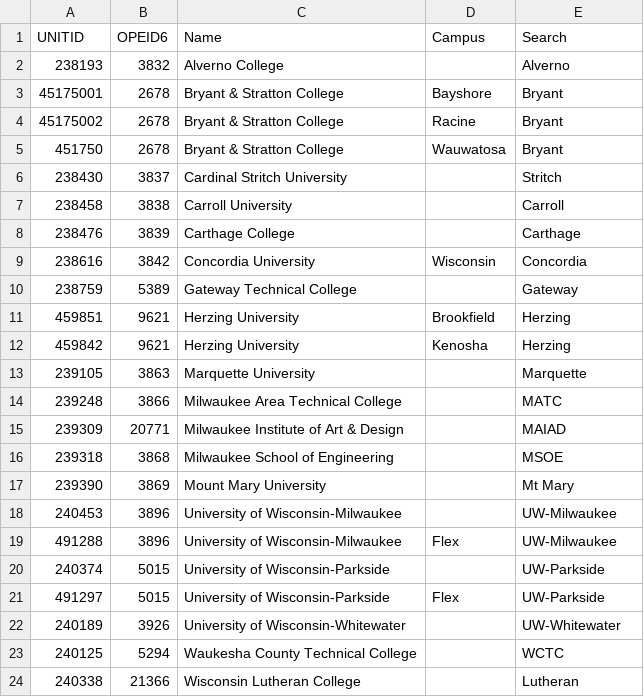
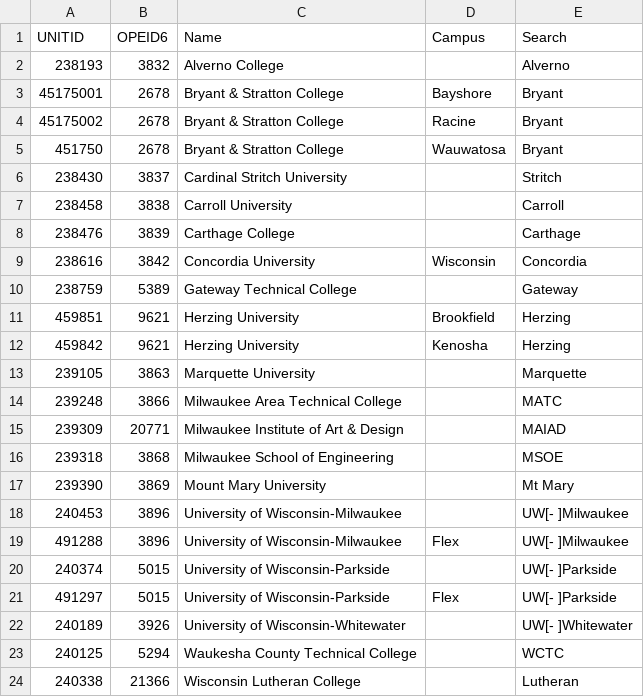
Before and after one commit to higherX4Racine/wihera, a CSV file: R/wihera/inst/extdata/HERA SCHOOLS.csv, drawn as a sheet.

```diff
--- a/R/wihera/inst/extdata/HERA SCHOOLS.csv
+++ b/R/wihera/inst/extdata/HERA SCHOOLS.csv
@@ -17,7 +17,7 @@ UNITID,OPEID6,Name,Campus,Search
 239390,3869,Mount Mary University,,Mt Mary
-240453,3896,University of Wisconsin-Milwaukee,,UW-Milwaukee
-491288,3896,University of Wisconsin-Milwaukee,Flex,UW-Milwaukee
-240374,5015,University of Wisconsin-Parkside,,UW-Parkside
-491297,5015,University of Wisconsin-Parkside,Flex,UW-Parkside
-240189,3926,University of Wisconsin-Whitewater,,UW-Whitewater
+240453,3896,University of Wisconsin-Milwaukee,,UW[- ]Milwaukee
+491288,3896,University of Wisconsin-Milwaukee,Flex,UW[- ]Milwaukee
+240374,5015,University of Wisconsin-Parkside,,UW[- ]Parkside
+491297,5015,University of Wisconsin-Parkside,Flex,UW[- ]Parkside
+240189,3926,University of Wisconsin-Whitewater,,UW[- ]Whitewater
 240125,5294,Waukesha County Technical College,,WCTC
```
Also changed, not shown: 4 other files.
